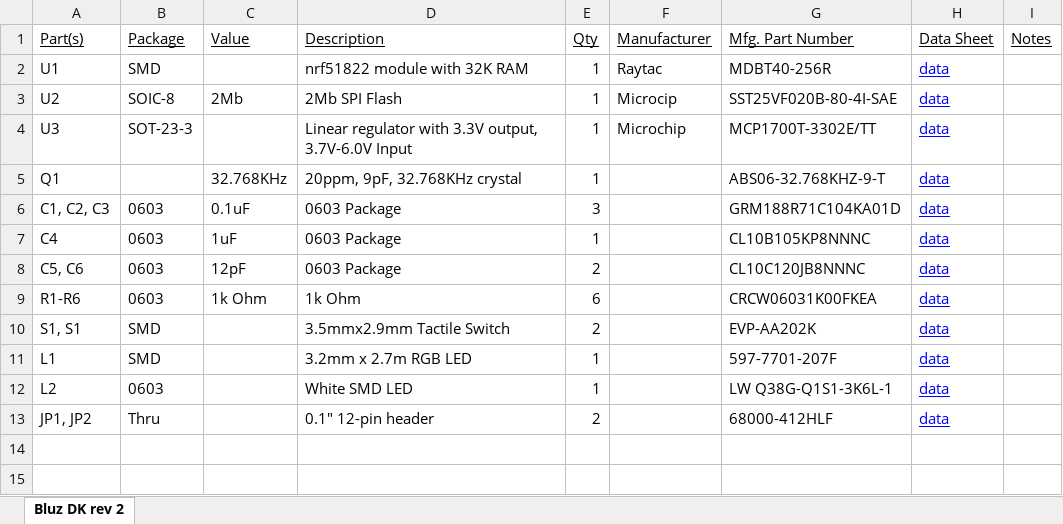
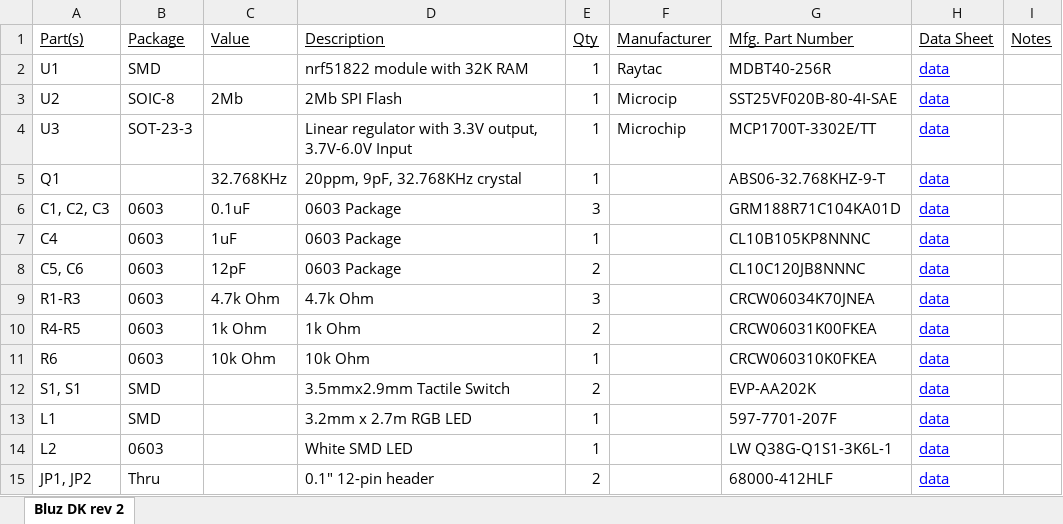
Before and after one commit to bluzDK/bluzDK, an Excel workbook: v2/BOM/bluzDK_bom.xlsx, sheet Bluz DK rev 2, drawn as a sheet; values as stored, in another font and other column widths than the file's, no borders; addresses are those after the commit; the diff names each change by its address in the sheet, - before the commit and + after, or states it on an @@ line.

Commit message:
updated RGB LED to new part. changed resistors for new LED. updated labeling on bluz.

```diff
--- a/v2/BOM/bluzDK_bom.xlsx (sheet Bluz DK rev 2)
+++ b/v2/BOM/bluzDK_bom.xlsx (sheet Bluz DK rev 2)
+row 9: R1-R3 | 0603 | 4.7k Ohm | 4.7k Ohm | 3 |  | CRCW06034K70JNEA | data
-A10 (Part(s)): R1-R6
+A10 (Part(s)): R4-R5
-E10 (Qty): 6
+E10 (Qty): 2
+row 11: R6 | 0603 | 10k Ohm | 10k Ohm | 1 |  | CRCW060310K0FKEA | data
```
Also changed, not shown: 6 other files.
